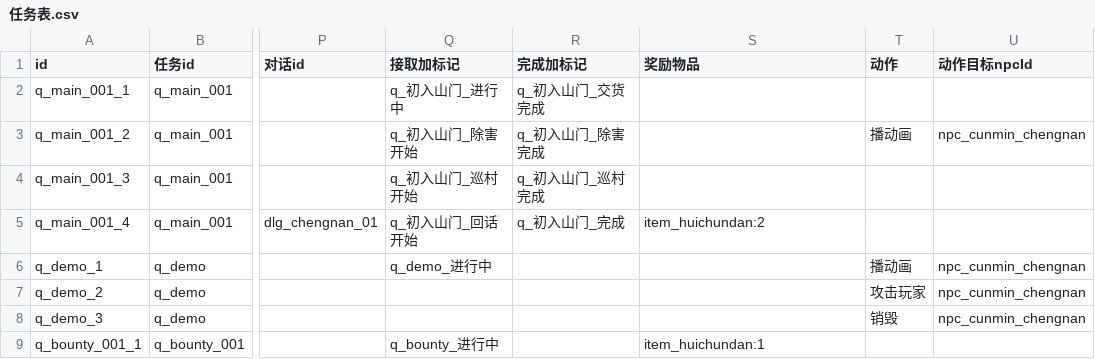
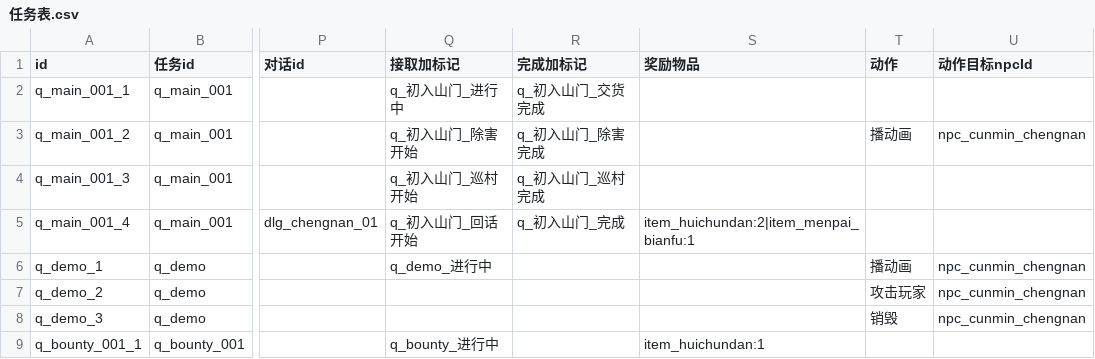
Before and after one commit to Rihyokin/project-cultivation, a CSV file: cultivation/Assets/Data/Tables/任务表.csv, drawn as a sheet; only a part is shown, gaps mark what is left out; the diff names each change by its address in the sheet, - before the commit and + after, or states it on an @@ line.

Commit message:
Hook the item into the appearance flow: 外观页 now filters by 玩家外观.已拥有 (default-own always counts, obtained ones come from items; falls back to the asset's own unlocked flag when there is no component), and the main-quest stage 4 reward now also grants 门派便服 (item_huichundan:2|item_menpai_bianfu:1). Verified: quest DB parses 2 rewards (回春丹x2, 门派便服x1) and the item is in the DB's item library with 可使用 + 学外观效果

```diff
--- a/cultivation/Assets/Data/Tables/任务表.csv
+++ b/cultivation/Assets/Data/Tables/任务表.csv
-S5 (奖励物品): item_huichundan:2
+S5 (奖励物品): item_huichundan:2|item_menpai_bianfu:1
```
Also changed, not shown: 2 other files.
